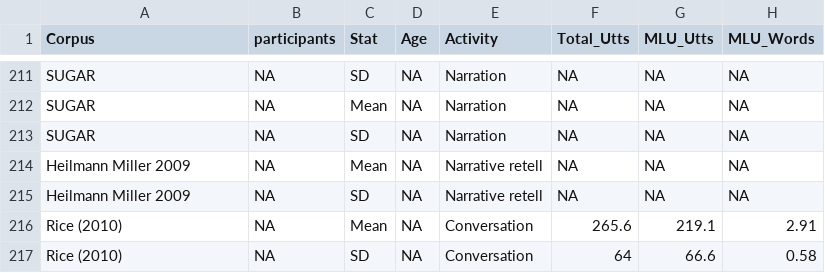
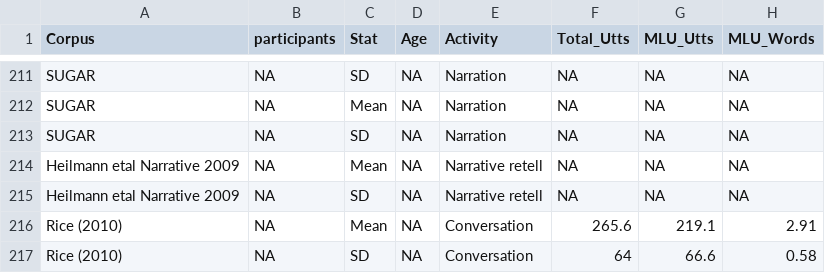
Before and after one commit to lillirighter/salt_compile, a CSV file: 0all_norms.csv, drawn as a sheet; only a part is shown, gaps mark what is left out; the diff names each change by its address in the sheet, - before the commit and + after, or states it on an @@ line.

```diff
--- a/0all_norms.csv
+++ b/0all_norms.csv
-A214:A215 (Corpus): Heilmann Miller 2009
+A214:A215 (Corpus): Heilmann etal Narrative 2009
```
Also changed, not shown: 0all_norms_with_columns.csv, 0all_norms_with_columns.tsv, 24 other files.
